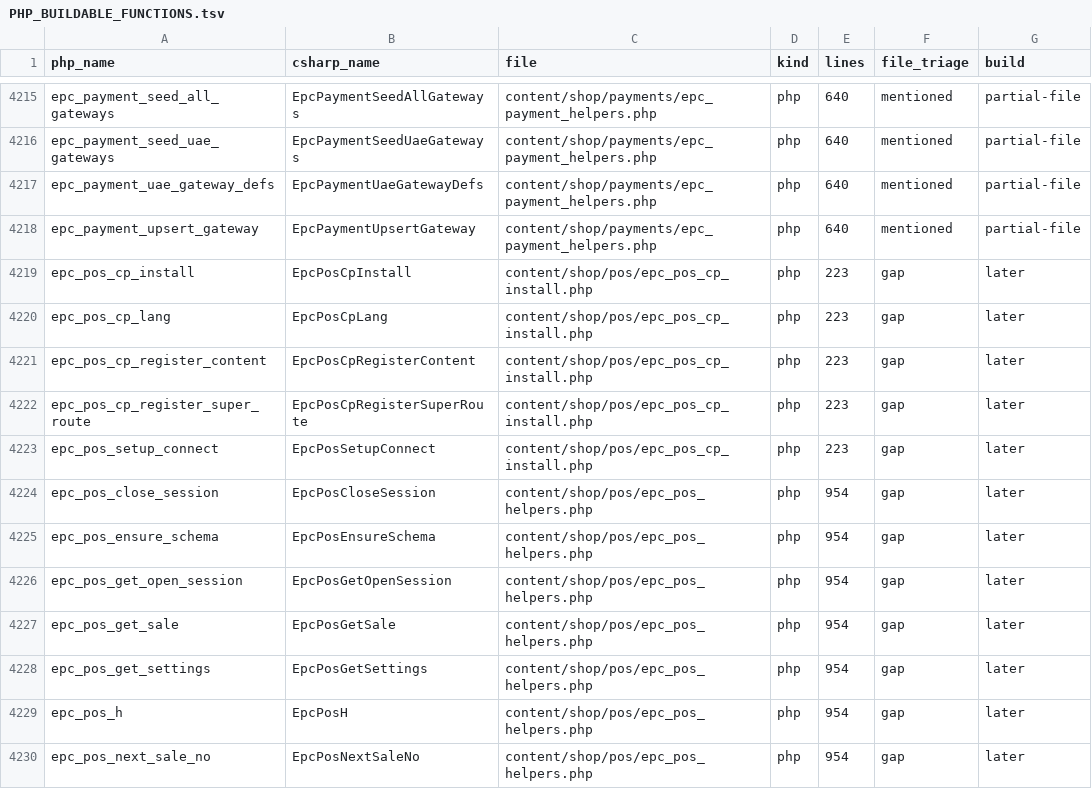
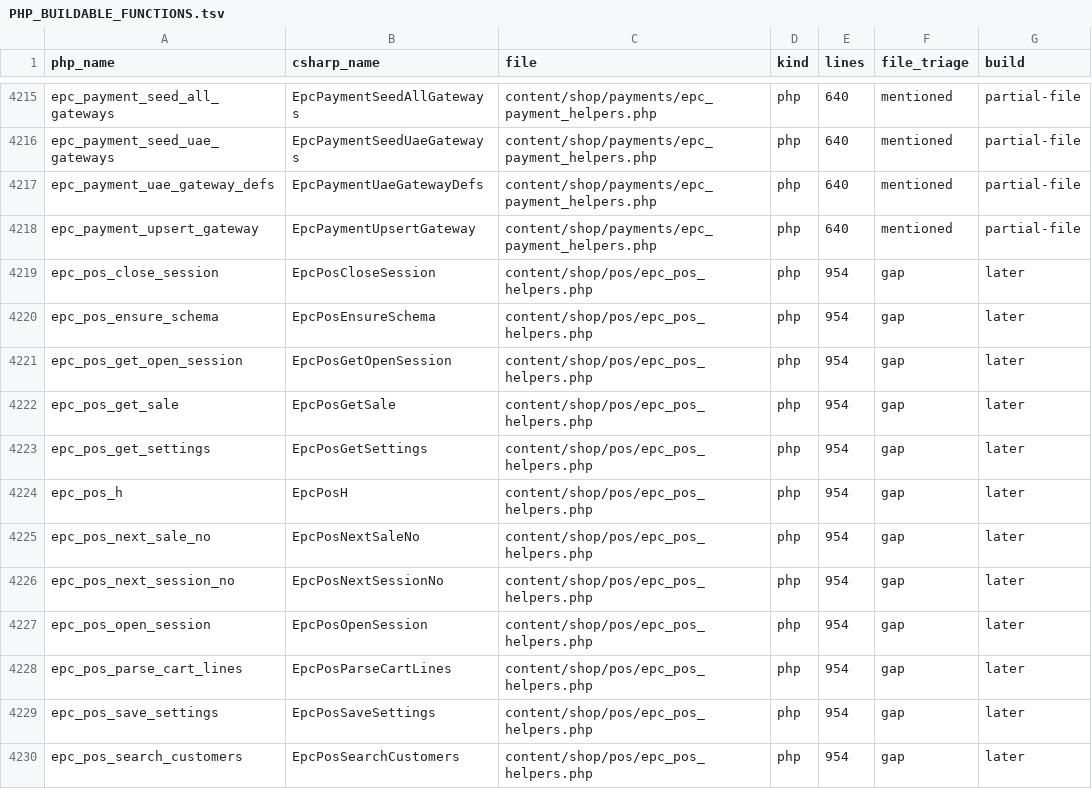
Before and after one commit to epartscart/ecomae, a TSV file: docs/migration/inventory/PHP_BUILDABLE_FUNCTIONS.tsv, drawn as a sheet; only a part is shown, gaps mark what is left out; the shorter side is filled out with more unchanged rows; the diff names each change by its address in the sheet, - before the commit and + after, or states it on an @@ line.

```diff
--- a/docs/migration/inventory/PHP_BUILDABLE_FUNCTIONS.tsv
+++ b/docs/migration/inventory/PHP_BUILDABLE_FUNCTIONS.tsv
-row 4219: epc_pos_cp_install | EpcPosCpInstall | content/shop/pos/epc_pos_cp_install.php | php | 223 | gap | later
-row 4220: epc_pos_cp_lang | EpcPosCpLang | content/shop/pos/epc_pos_cp_install.php | php | 223 | gap | later
-row 4221: epc_pos_cp_register_content | EpcPosCpRegisterContent | content/shop/pos/epc_pos_cp_install.php | php | 223 | gap | later
-row 4222: epc_pos_cp_register_super_route | EpcPosCpRegisterSuperRoute | content/shop/pos/epc_pos_cp_install.php | php | 223 | gap | later
-row 4223: epc_pos_setup_connect | EpcPosSetupConnect | content/shop/pos/epc_pos_cp_install.php | php | 223 | gap | later
```
Also changed, not shown: 12 other files.
